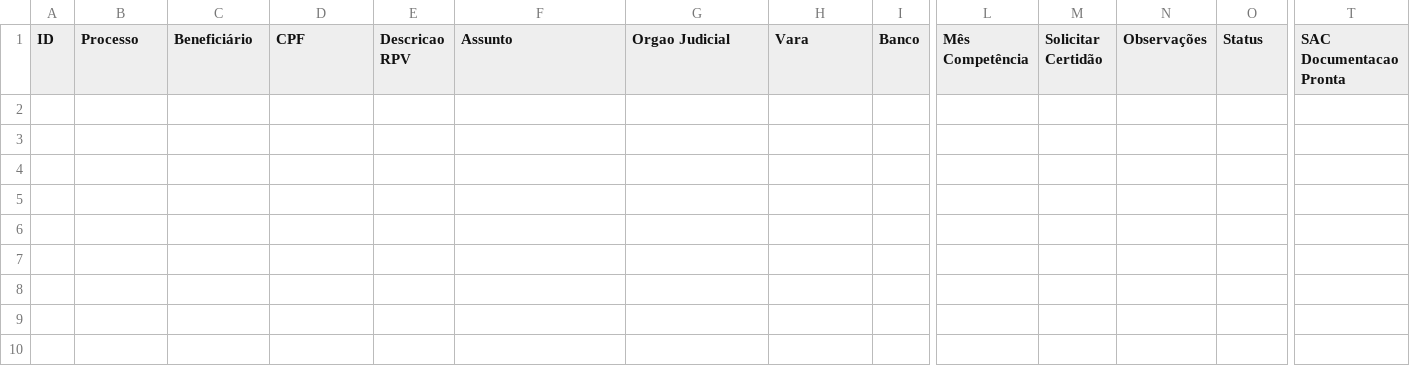
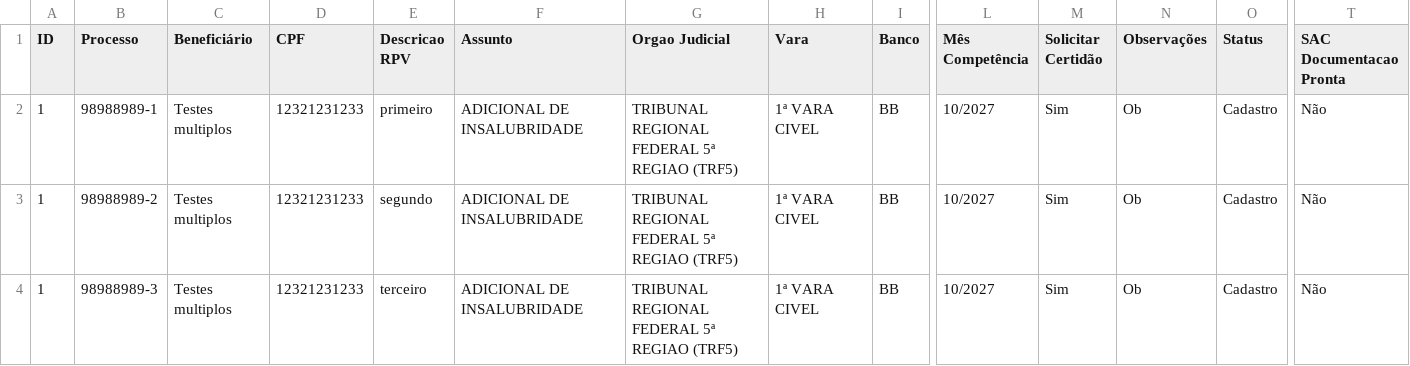
Before and after one commit to leoparipiranga/capistrano_processos, a CSV file: bases/lista_rpv.csv, drawn as a sheet; only a part is shown, gaps mark what is left out; rows hold the shown columns only; the diff names each change by its address in the sheet, - before the commit and + after, or states it on an @@ line.

Commit message:
Atualização via Streamlit 28/09/2025 19:52:43

```diff
--- a/bases/lista_rpv.csv
+++ b/bases/lista_rpv.csv
+row 2: 1 | 98988989-1 | Testes multiplos | 12321231233 | primeiro | ADICIONAL DE INSALUBRIDADE | TRIBUNAL REGIONAL FEDERAL 5ª REGIAO (TRF5) | 1ª VARA CIVEL | BB | 10/2027 | Sim | Ob | Cadastro | Não
+row 3: 1 | 98988989-2 | Testes multiplos | 12321231233 | segundo | ADICIONAL DE INSALUBRIDADE | TRIBUNAL REGIONAL FEDERAL 5ª REGIAO (TRF5) | 1ª VARA CIVEL | BB | 10/2027 | Sim | Ob | Cadastro | Não
+row 4: 1 | 98988989-3 | Testes multiplos | 12321231233 | terceiro | ADICIONAL DE INSALUBRIDADE | TRIBUNAL REGIONAL FEDERAL 5ª REGIAO (TRF5) | 1ª VARA CIVEL | BB | 10/2027 | Sim | Ob | Cadastro | Não
```
